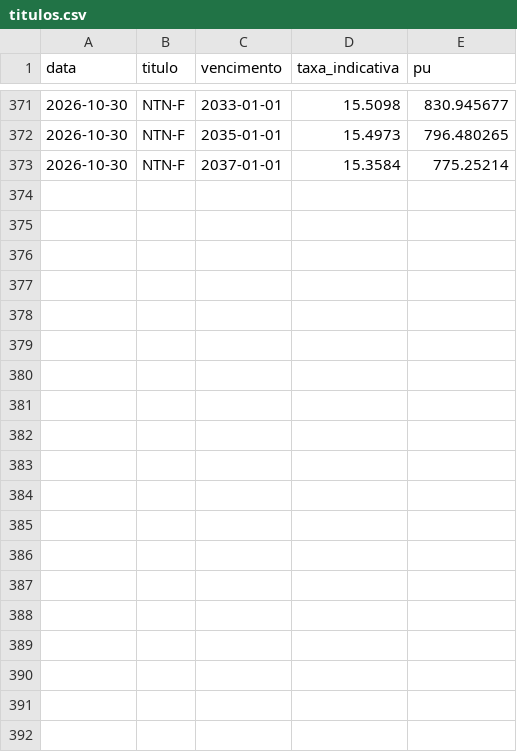
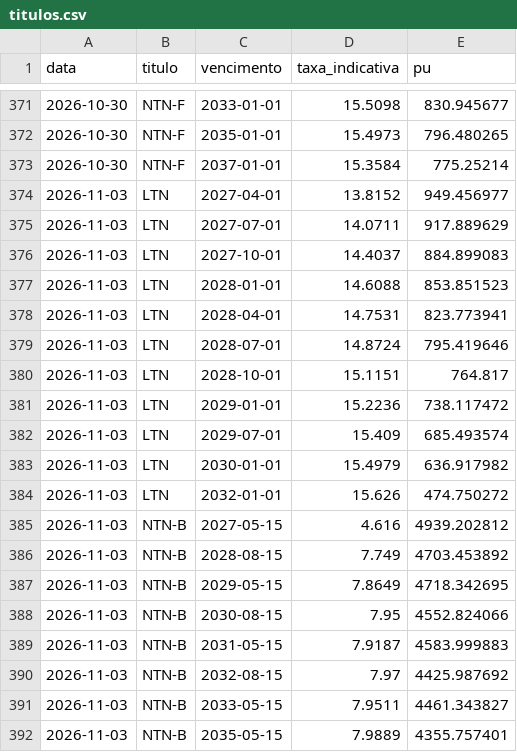
Before and after one commit to pietrosalvador5-boop/painel-previmpa, a CSV file: dados/titulos.csv, drawn as a sheet; only a part is shown, gaps mark what is left out; the diff covers the shown part only.

```diff
--- a/dados/titulos.csv
+++ b/dados/titulos.csv
@@ -373 +373,20 @@ data,titulo,vencimento,taxa_indicativa,pu
 2026-10-30,NTN-F,2037-01-01,15.3584,775.25214
+2026-11-03,LTN,2027-04-01,13.8152,949.456977
+2026-11-03,LTN,2027-07-01,14.0711,917.889629
+2026-11-03,LTN,2027-10-01,14.4037,884.899083
+2026-11-03,LTN,2028-01-01,14.6088,853.851523
+2026-11-03,LTN,2028-04-01,14.7531,823.773941
+2026-11-03,LTN,2028-07-01,14.8724,795.419646
+2026-11-03,LTN,2028-10-01,15.1151,764.817
+2026-11-03,LTN,2029-01-01,15.2236,738.117472
+2026-11-03,LTN,2029-07-01,15.409,685.493574
+2026-11-03,LTN,2030-01-01,15.4979,636.917982
+2026-11-03,LTN,2032-01-01,15.626,474.750272
+2026-11-03,NTN-B,2027-05-15,4.616,4939.202812
+2026-11-03,NTN-B,2028-08-15,7.749,4703.453892
+2026-11-03,NTN-B,2029-05-15,7.8649,4718.342695
+2026-11-03,NTN-B,2030-08-15,7.95,4552.824066
+2026-11-03,NTN-B,2031-05-15,7.9187,4583.999883
+2026-11-03,NTN-B,2032-08-15,7.97,4425.987692
+2026-11-03,NTN-B,2033-05-15,7.9511,4461.343827
+2026-11-03,NTN-B,2035-05-15,7.9889,4355.757401
```
Also changed, not shown: 12 added rows elsewhere in this file, dados/bolsa.csv, dados/ettj.csv, 2 other files.
